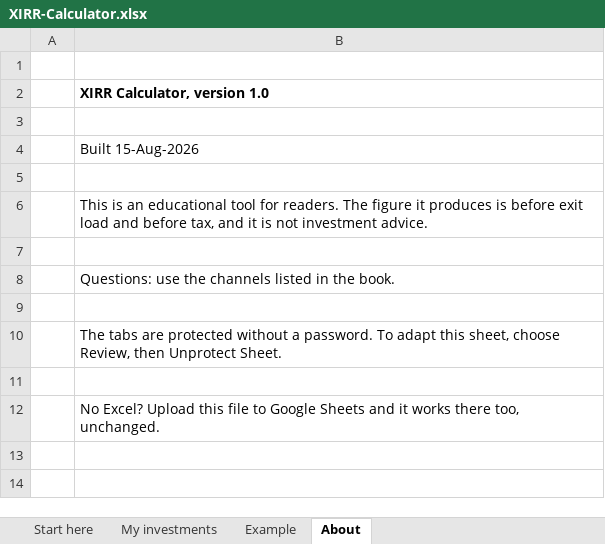
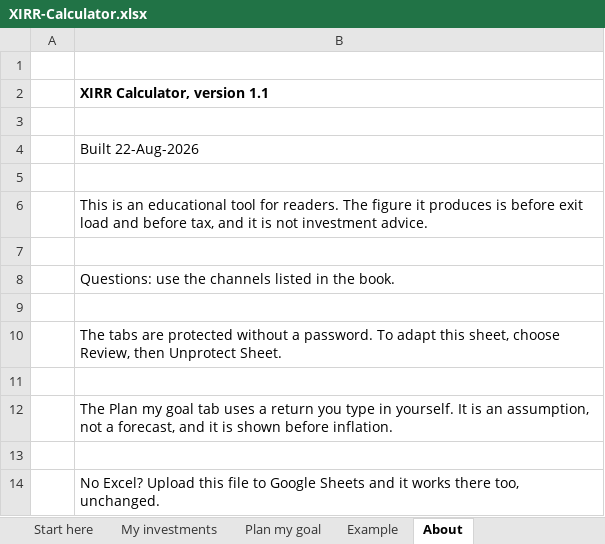
Before and after one commit to tishabsatwani-del/Mutual_Fund, an Excel workbook: tool/XIRR-Calculator.xlsx, sheet About, drawn as a sheet; values as stored, in another font and other column widths than the file's, no borders; the diff names each change by its address in the sheet, - before the commit and + after, or states it on an @@ line.

```diff
--- a/tool/XIRR-Calculator.xlsx (sheet About)
+++ b/tool/XIRR-Calculator.xlsx (sheet About)
+sheet tab: Plan my goal
-B2: XIRR Calculator, version 1.0
+B2: XIRR Calculator, version 1.1
-B4: Built 15-Aug-2026
+B4: Built 22-Aug-2026
+row 11: (empty)
+row 12:  | The Plan my goal tab uses a return you type in yourself. It is an assumption, not a forecast, and it is shown before inflation.
```
Also changed, not shown: sheet Start here, 10 other files.
